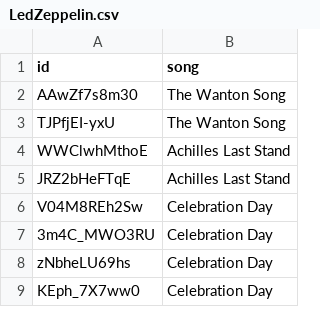
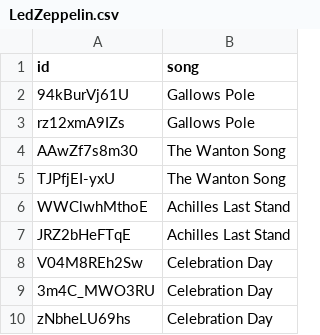
Before and after one commit to kose/guitar-lesson, a CSV file: LedZeppelin/LedZeppelin.csv, drawn as a sheet; only a part is shown; the shorter side is filled out with more unchanged rows; the diff names each change by its address in the sheet, - before the commit and + after, or states it on an @@ line.

Commit message:
Gallows Pole

```diff
--- a/LedZeppelin/LedZeppelin.csv
+++ b/LedZeppelin/LedZeppelin.csv
+row 2: 94kBurVj61U | Gallows Pole
+row 3: rz12xmA9IZs | Gallows Pole
```
Also changed, not shown: 1 other file.
